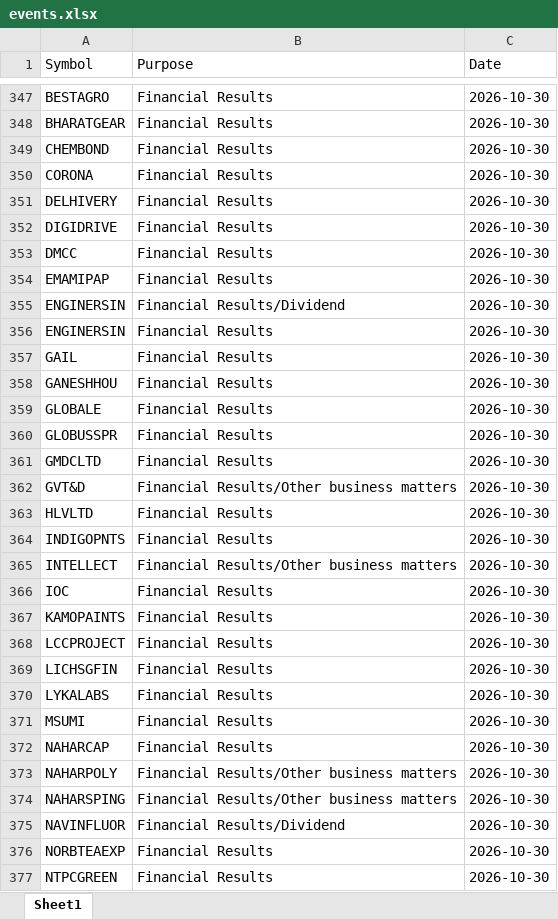
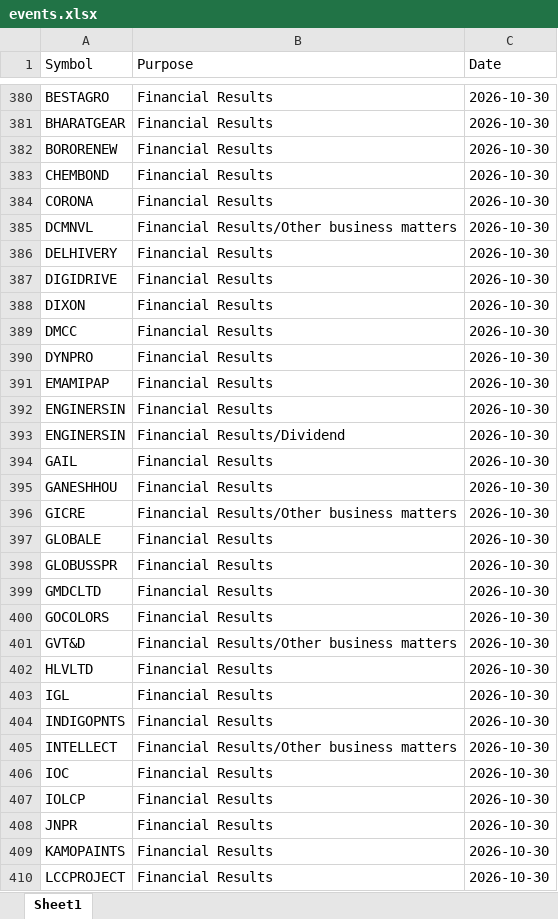
Before and after one commit to drimtiyazkhan/project-shadow, an Excel workbook: data/events.xlsx, sheet Sheet1, drawn as a sheet; only a part is shown, gaps mark what is left out; the shorter side is filled out with more unchanged rows; values as stored, in another font and other column widths than the file's, no borders; the diff covers the shown part only; the diff names each change by its address in the sheet, - before the commit and + after, or states it on an @@ line.

```diff
--- a/data/events.xlsx (sheet Sheet1)
+++ b/data/events.xlsx (sheet Sheet1)
+row 382: BORORENEW | Financial Results | 2026-10-30
+row 385: DCMNVL | Financial Results/Other business matters | 2026-10-30
+row 388: DIXON | Financial Results | 2026-10-30
+row 390: DYNPRO | Financial Results | 2026-10-30
@@ row 356 moved to row 392: ENGINERSIN @@
+row 396: GICRE | Financial Results/Other business matters | 2026-10-30
+row 400: GOCOLORS | Financial Results | 2026-10-30
+row 403: IGL | Financial Results | 2026-10-30
+row 407: IOLCP | Financial Results | 2026-10-30
+row 408: JNPR | Financial Results | 2026-10-30
```
Also changed, not shown: 111 added rows and 2 moved rows elsewhere in this sheet, 1 other file.
